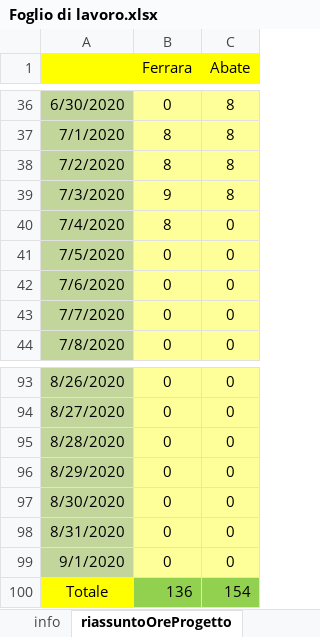
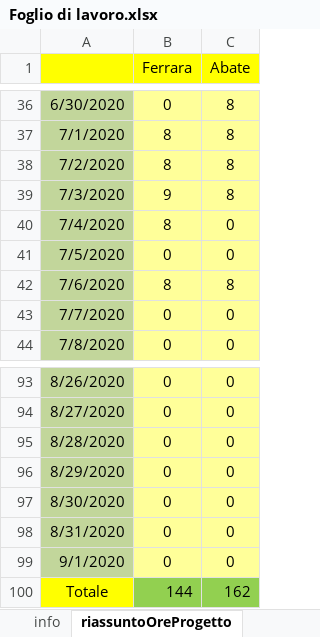
Before and after one commit to frekkanzer2/AI-Car-Kineton, an Excel workbook: Foglio di lavoro.xlsx, sheet riassuntoOreProgetto, drawn as a sheet; only a part is shown, gaps mark what is left out; values as stored, in another font and other column widths than the file's, no borders; the diff names each change by its address in the sheet, - before the commit and + after, or states it on an @@ line.

```diff
--- a/Foglio di lavoro.xlsx (sheet riassuntoOreProgetto)
+++ b/Foglio di lavoro.xlsx (sheet riassuntoOreProgetto)
-B42 (Ferrara): 0
+B42 (Ferrara): 8
-C42 (Abate): 0
+C42 (Abate): 8
-B100 (Ferrara): 136
+B100 (Ferrara): 144
-C100 (Abate): 154
+C100 (Abate): 162
```
Also changed, not shown: sheet TabellaEstesaAbate, sheet TabellaEstesaFerrara, sheet statisticheOreProgetto, charts or pictures.
